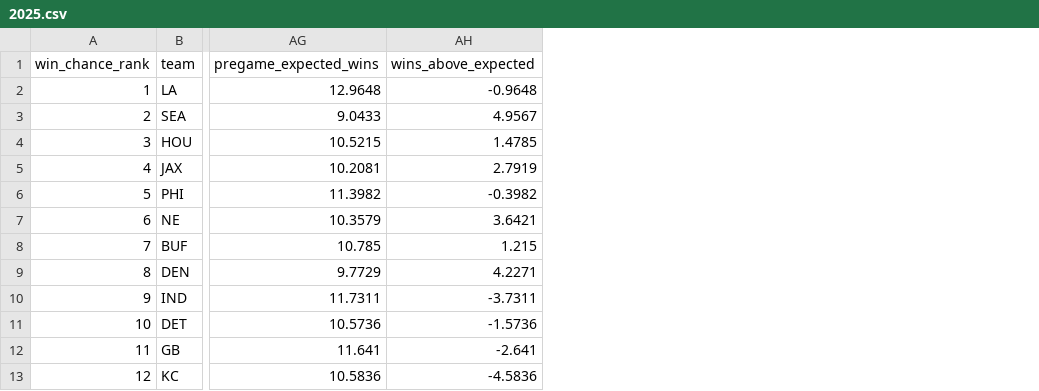
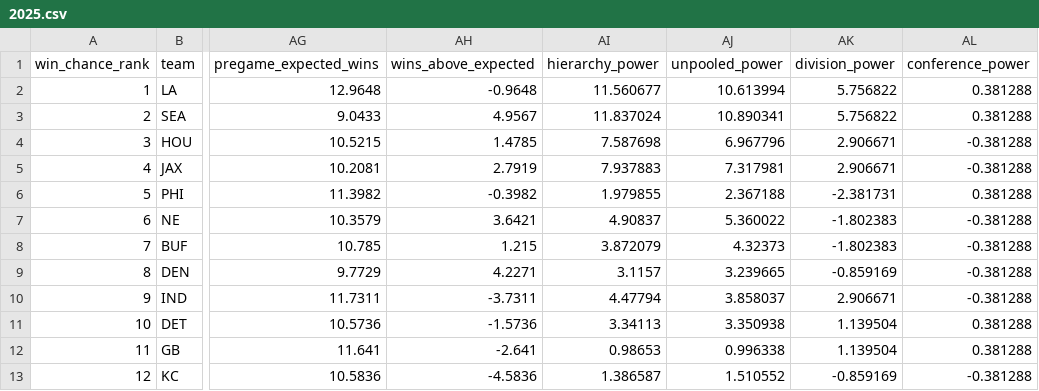
Before and after one commit to Christopher-C-Robinson/NFLRankings, a CSV file: docs/data/2025.csv, drawn as a sheet; only a part is shown, gaps mark what is left out; the diff names each change by its address in the sheet, - before the commit and + after, or states it on an @@ line.

Commit message:
Show 2026 accuracy, Wednesday–Tuesday weeks, and division power (#35)
Accuracy is 2026 only. The week page opens on the first week that still has a game without a final, labeled Wednesday through Tuesday. Division and conference power is a joint fit (team prior 2 games, division prior 0.5 team, conference prior 1 division) and is not added to the EPA rank or spread.

```diff
--- a/docs/data/2025.csv
+++ b/docs/data/2025.csv
+column AI (hierarchy_power), rows 2-13: 11.560677 | 11.837024 | 7.587698 | 7.937883 | 1.979855 | 4.90837 | 3.872079 | 3.1157 | 4.47794 | 3.34113 | 0.98653 | 1.386587
+column AJ (unpooled_power), rows 2-13: 10.613994 | 10.890341 | 6.967796 | 7.317981 | 2.367188 | 5.360022 | 4.32373 | 3.239665 | 3.858037 | 3.350938 | 0.996338 | 1.510552
+column AK (division_power), rows 2-13: 5.756822 | 5.756822 | 2.906671 | 2.906671 | -2.381731 | -1.802383 | -1.802383 | -0.859169 | 2.906671 | 1.139504 | 1.139504 | -0.859169
+column AL (conference_power), rows 2-13: 0.381288 | 0.381288 | -0.381288 | -0.381288 | 0.381288 | -0.381288 | -0.381288 | -0.381288 | -0.381288 | 0.381288 | 0.381288 | -0.381288
```
Also changed, not shown: docs/data/2026.csv, 21 other files.
